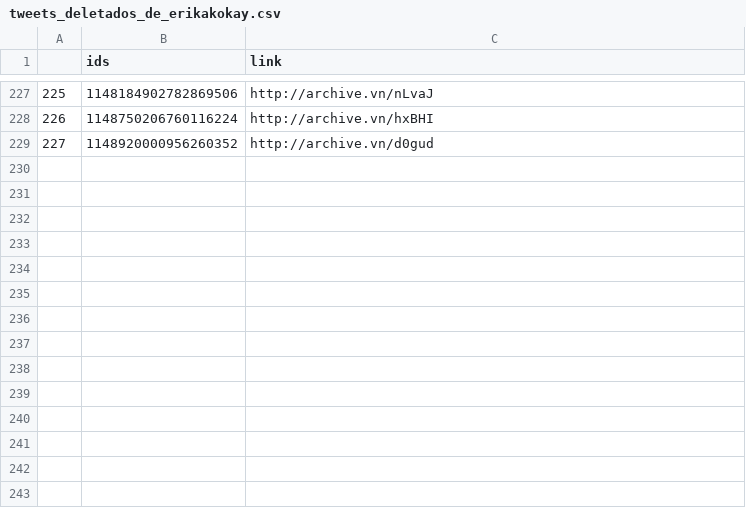
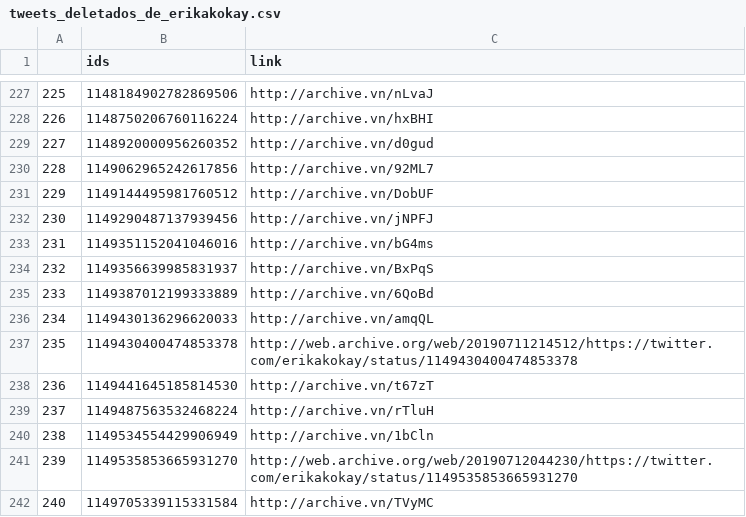
Before and after one commit to projeto7c0/7c0-core, a CSV file: csv/tweets_deletados_de_erikakokay.csv, drawn as a sheet; only a part is shown, gaps mark what is left out.

```diff
--- a/csv/tweets_deletados_de_erikakokay.csv
+++ b/csv/tweets_deletados_de_erikakokay.csv
@@ -229 +229,14 @@
 227,1148920000956260352,http://archive.vn/d0gud
+228,1149062965242617856,http://archive.vn/92ML7
+229,1149144495981760512,http://archive.vn/DobUF
+230,1149290487137939456,http://archive.vn/jNPFJ
+231,1149351152041046016,http://archive.vn/bG4ms
+232,1149356639985831937,http://archive.vn/BxPqS
+233,1149387012199333889,http://archive.vn/6QoBd
+234,1149430136296620033,http://archive.vn/amqQL
+235,1149430400474853378,http://web.archive.org/web/20190711214512/https://twitter.com/erikakokay/status/1149430400474853378
+236,1149441645185814530,http://archive.vn/t67zT
+237,1149487563532468224,http://archive.vn/rTluH
+238,1149534554429906949,http://archive.vn/1bCln
+239,1149535853665931270,http://web.archive.org/web/20190712044230/https://twitter.com/erikakokay/status/1149535853665931270
+240,1149705339115331584,http://archive.vn/TVyMC
```
Also changed, not shown: csv/tweets_deletados_de_biradopindare.csv, csv/tweets_deletados_de_ediolopes.csv, 47 other files.
